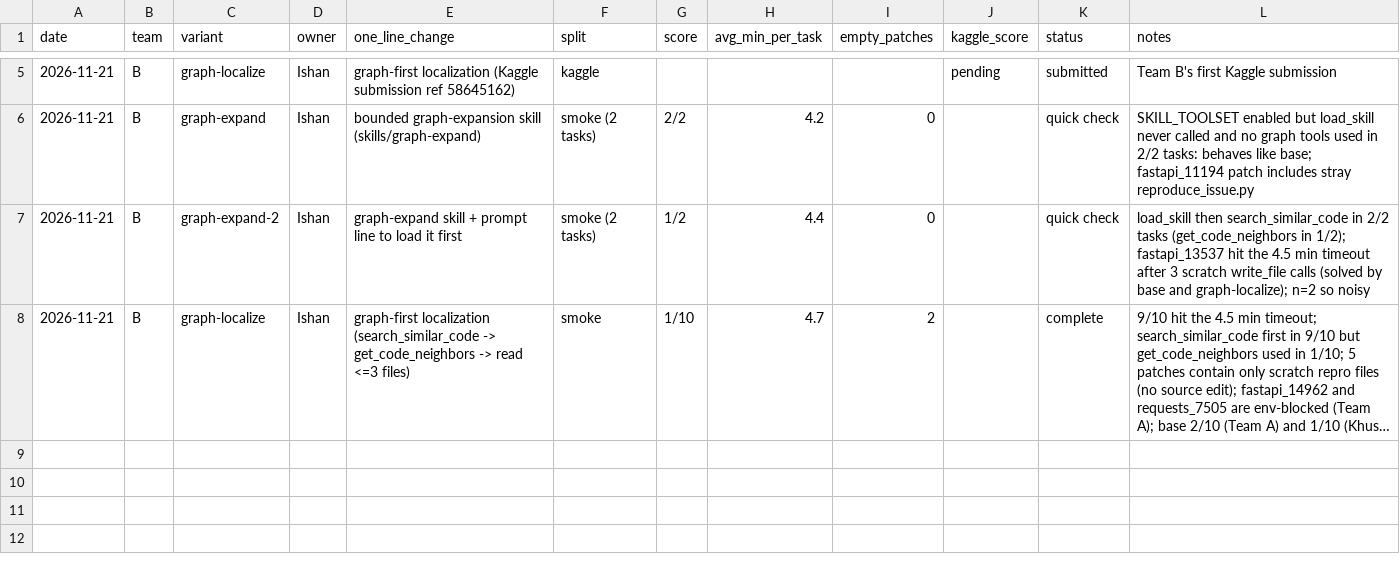
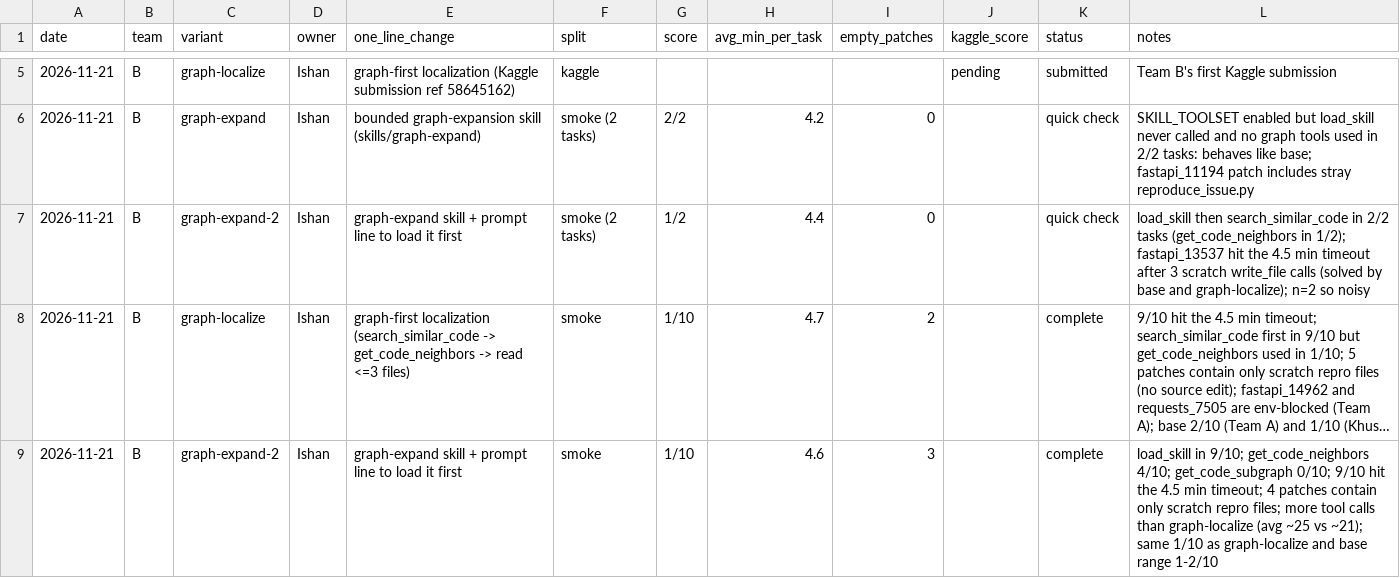
Before and after one commit to DipinJassal/data266-gemm4-group5-a, a CSV file: team-b/docs/experiment_log.csv, drawn as a sheet; only a part is shown, gaps mark what is left out; long unchanged cells end in …; the diff names each change by its address in the sheet, - before the commit and + after, or states it on an @@ line.

Commit message:
docs(team-b): log graph-expand-2 10-task smoke (1/10, 9 timeouts) and update report

```diff
--- a/team-b/docs/experiment_log.csv
+++ b/team-b/docs/experiment_log.csv
+row 9: 2026-11-21 | B | graph-expand-2 | Ishan | graph-expand skill + prompt line to load it first | smoke | 1/10 | 4.6 | 3 |  | complete | load_skill in 9/10; get_code_neighbors 4/10; get_code_subgraph 0/10; 9/10 hit the 4.5 min timeout; 4 patches contain only scratch repro files; more tool calls than graph-localize (avg ~25 vs ~21); same 1/10 as graph-localize and base range 1-2/10
```
Also changed, not shown: 1 other file.
